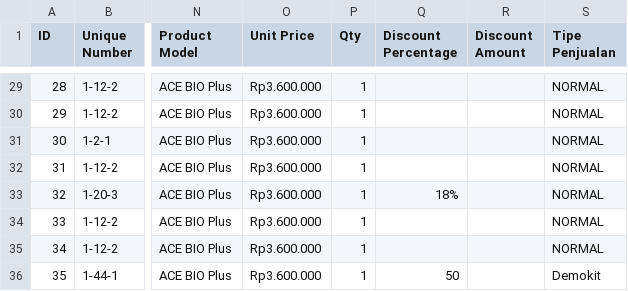
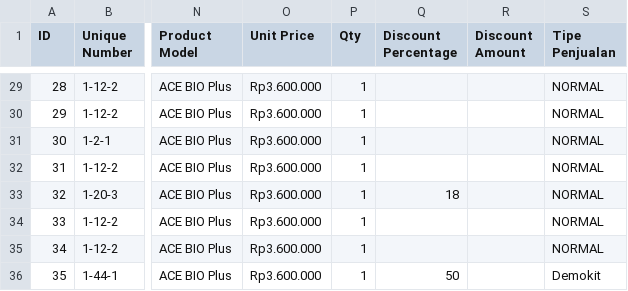
Before and after one commit to fauzanajipray/waters-mlm, a CSV file: storage/app/sample/transaction.csv, drawn as a sheet; only a part is shown, gaps mark what is left out; the diff covers the shown part only; the diff names each change by its address in the sheet, - before the commit and + after, or states it on an @@ line.

```diff
--- a/storage/app/sample/transaction.csv
+++ b/storage/app/sample/transaction.csv
-Q33 (Discount Percentage): 18%
+Q33 (Discount Percentage): 18
```
Also changed, not shown: 17 edited cells elsewhere in this file.
